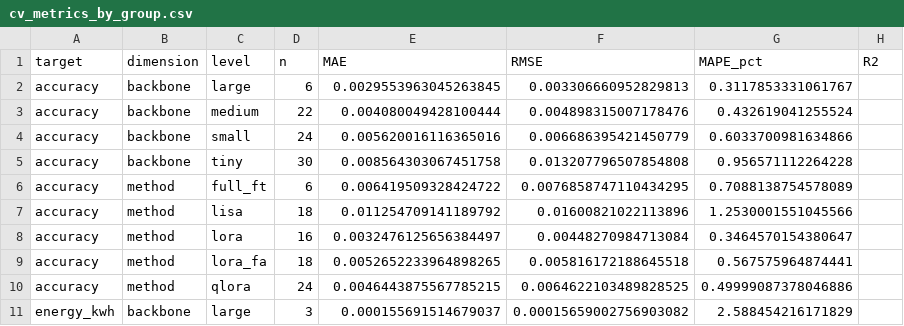
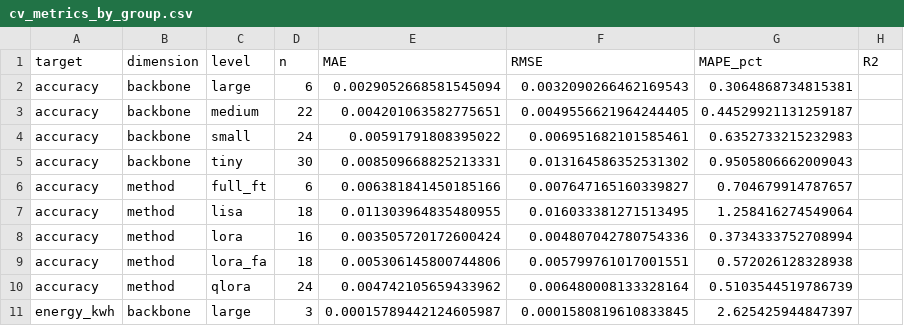
Before and after one commit to ai-tanzil811/Green-AI-Decision-Support-Frameworks, a CSV file: results/surrogate/cv_metrics_by_group.csv, drawn as a sheet; only a part is shown; the diff covers the shown part only.

```diff
--- a/results/surrogate/cv_metrics_by_group.csv
+++ b/results/surrogate/cv_metrics_by_group.csv
@@ -1,11 +1,11 @@
 target,dimension,level,n,MAE,RMSE,MAPE_pct,R2
-accuracy,backbone,large,6,0.0029553963045263845,0.003306660952829813,0.3117853331061767,
-accuracy,backbone,medium,22,0.004080049428100444,0.004898315007178476,0.432619041255524,
-accuracy,backbone,small,24,0.005620016116365016,0.006686395421450779,0.6033700981634866,
-accuracy,backbone,tiny,30,0.008564303067451758,0.013207796507854808,0.956571112264228,
-accuracy,method,full_ft,6,0.006419509328424722,0.0076858747110434295,0.7088138754578089,
-accuracy,method,lisa,18,0.011254709141189792,0.01600821022113896,1.2530001551045566,
-accuracy,method,lora,16,0.0032476125656384497,0.00448270984713084,0.3464570154380647,
-accuracy,method,lora_fa,18,0.0052652233964898265,0.005816172188645518,0.567575964874441,
-accuracy,method,qlora,24,0.0046443875567785215,0.0064622103489828525,0.49999087378046886,
-energy_kwh,backbone,large,3,0.000155691514679037,0.00015659002756903082,2.588454216171829,
+accuracy,backbone,large,6,0.0029052668581545094,0.0032090266462169543,0.3064868734815381,
+accuracy,backbone,medium,22,0.004201063582775651,0.0049556621964244405,0.44529921131259187,
+accuracy,backbone,small,24,0.00591791808395022,0.006951682101585461,0.6352733215232983,
+accuracy,backbone,tiny,30,0.008509668825213331,0.013164586352531302,0.9505806662009043,
+accuracy,method,full_ft,6,0.006381841450185166,0.007647165160339827,0.704679914787657,
+accuracy,method,lisa,18,0.011303964835480955,0.016033381271513495,1.258416274549064,
+accuracy,method,lora,16,0.003505720172600424,0.004807042780754336,0.3734333752708994,
+accuracy,method,lora_fa,18,0.005306145800744806,0.005799761017001551,0.572026128328938,
+accuracy,method,qlora,24,0.004742105659433962,0.006480008133328164,0.5103544519786739,
+energy_kwh,backbone,large,3,0.00015789442124605987,0.0001580819610833845,2.625425944847397,
```
Also changed, not shown: 95 edited cells elsewhere in this file, results/recommendation_validation.csv, results/surrogate/cv_metrics.csv, 10 other files.
